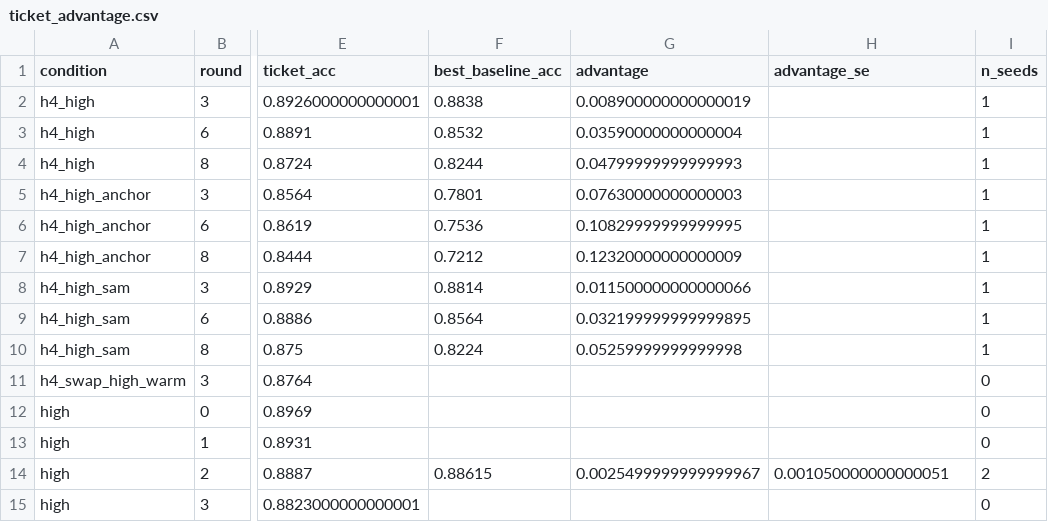
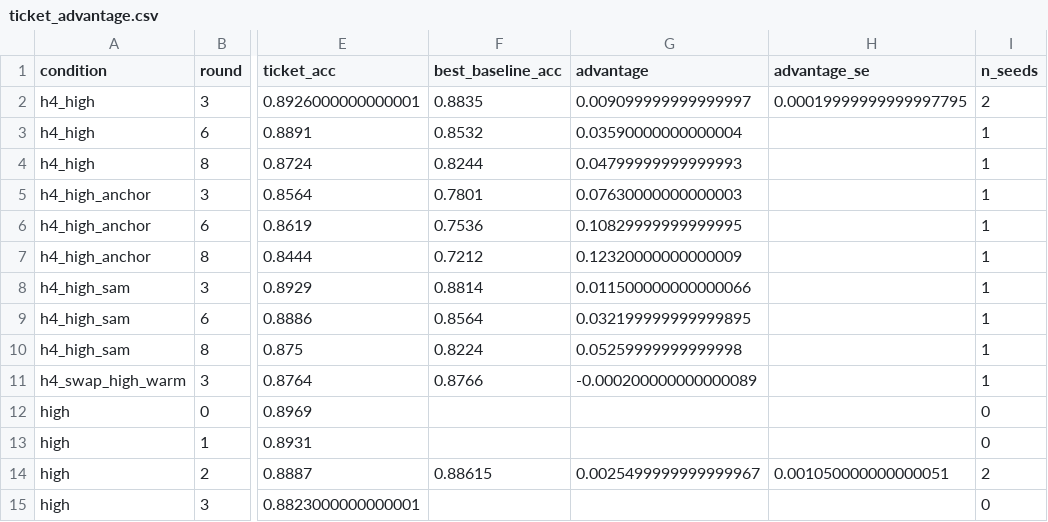
Before and after one commit to kneat2448/LTH-ML-final, a CSV file: results/ticket_advantage.csv, drawn as a sheet; only a part is shown, gaps mark what is left out; the diff names each change by its address in the sheet, - before the commit and + after, or states it on an @@ line.

```diff
--- a/results/ticket_advantage.csv
+++ b/results/ticket_advantage.csv
-F2 (best_baseline_acc): 0.8838
+F2 (best_baseline_acc): 0.8835
-G2 (advantage): 0.008900000000000019
+G2 (advantage): 0.009099999999999997
-H2 (advantage_se): (empty)
+H2 (advantage_se): 0.00019999999999997795
-I2 (n_seeds): 1
+I2 (n_seeds): 2
-F11 (best_baseline_acc): (empty)
+F11 (best_baseline_acc): 0.8766
-G11 (advantage): (empty)
+G11 (advantage): -0.000200000000000089
-I11 (n_seeds): 0
+I11 (n_seeds): 1
```
Also changed, not shown: results/summary.csv, 1 other file.
